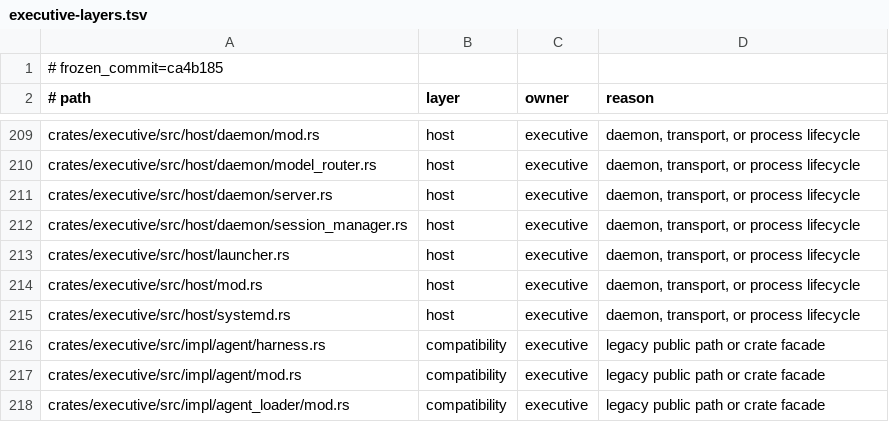
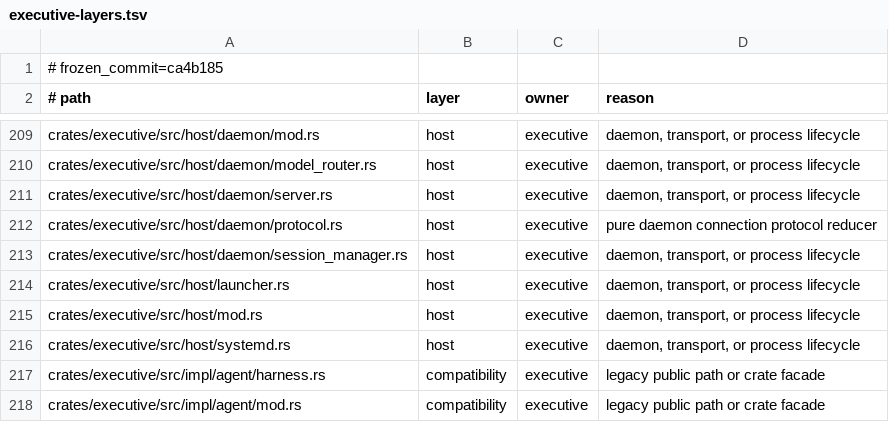
Before and after one commit to Aurobear/aletheon, a TSV file: config/architecture/executive-layers.tsv, drawn as a sheet; only a part is shown, gaps mark what is left out; the shorter side is filled out with more unchanged rows.

Commit message:
refactor(daemon): isolate connection protocol lifecycle
Daemon protocol negotiation mutated state inside request matching and the legacy
adapter, leaving two mutation paths and mixing handshake policy into the listener.
Systemd validation also lacked the plan's repository-local default invocation.

Extract a pure protocol reducer with one mutation entry, preserve authenticated
listener and supervised child behavior, and make typed user-unit verification work
with safe repository defaults. Update architecture evidence for all Phase 8 packages.

- crates/executive/src/host/daemon/protocol.rs — define and characterize versioned and legacy protocol transitions
- crates/executive/src/host/daemon/STATE_MACHINE.md — document listener, authentication, limits, supervision, and recovery
- crates/executive/src/host/daemon/server.rs — delegate negotiation to the canonical protocol owner
- crates/executive/src/host/daemon/mod.rs — register the private protocol module
- crates/executive/tests/daemon_turn_api_boundary.rs — follow canonical application and bootstrap paths
- scripts/verify-systemd.sh — support safe repository-local user-unit verification defaults
- tests/systemd_runtime_boundary.sh — emit deterministic successful validation evidence
- config/architecture/executive-layers.tsv — classify the protocol reducer as host logic
- config/architecture/state-machine-inventory.tsv — record daemon ownership and module measurements
- docs/plans/core-refactor/09_PHASE_8_STATE_MACHINES.md — close all verified state-machine requirements
- docs/plans/core-refactor/README.md — mark the daemon state-machine package complete

```diff
--- a/config/architecture/executive-layers.tsv
+++ b/config/architecture/executive-layers.tsv
@@ -211,2 +211,3 @@ crates/executive/src/host/daemon/model_router.rs	host	executive	daemon, transpor
 crates/executive/src/host/daemon/server.rs	host	executive	daemon, transport, or process lifecycle
+crates/executive/src/host/daemon/protocol.rs	host	executive	pure daemon connection protocol reducer
 crates/executive/src/host/daemon/session_manager.rs	host	executive	daemon, transport, or process lifecycle
```
Also changed, not shown: config/architecture/state-machine-inventory.tsv, 9 other files.
